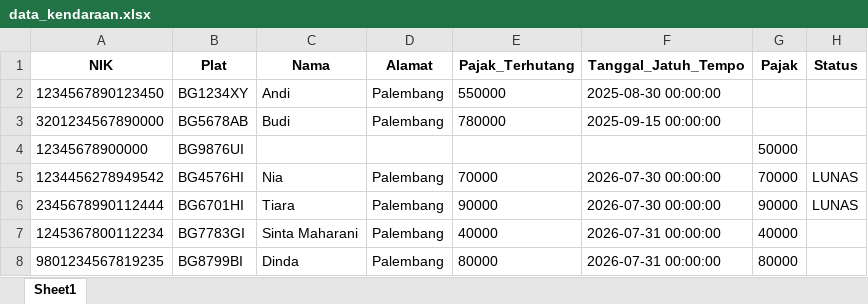
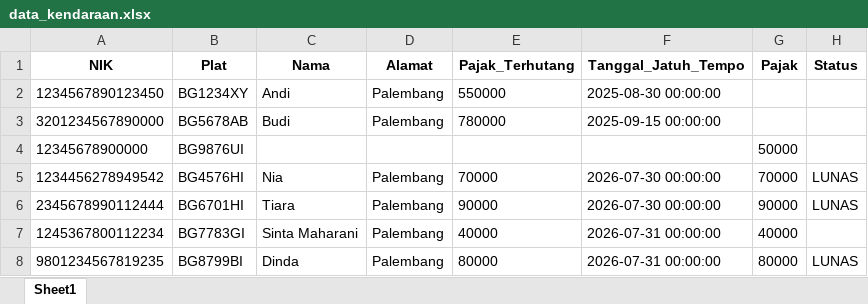
Before and after one commit to Restagustina/dashboard_pajak_online, an Excel workbook: DASHBOARD_main/data_kendaraan.xlsx, sheet Sheet1, drawn as a sheet; values as stored, in another font and other column widths than the file's, no borders; the diff names each change by its address in the sheet, - before the commit and + after, or states it on an @@ line.

```diff
--- a/DASHBOARD_main/data_kendaraan.xlsx (sheet Sheet1)
+++ b/DASHBOARD_main/data_kendaraan.xlsx (sheet Sheet1)
-H8 (Status): (empty)
+H8 (Status): LUNAS
```
Also changed, not shown: DASHBOARD_main/riwayat_pembayaran.xlsx, 2 other files.
